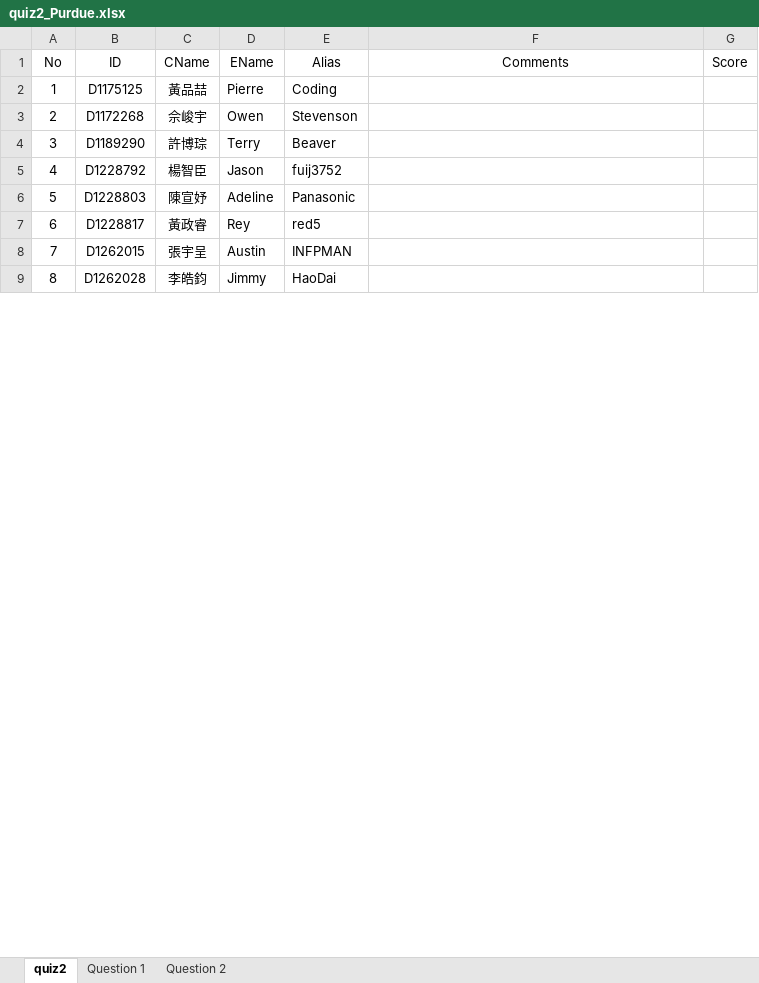
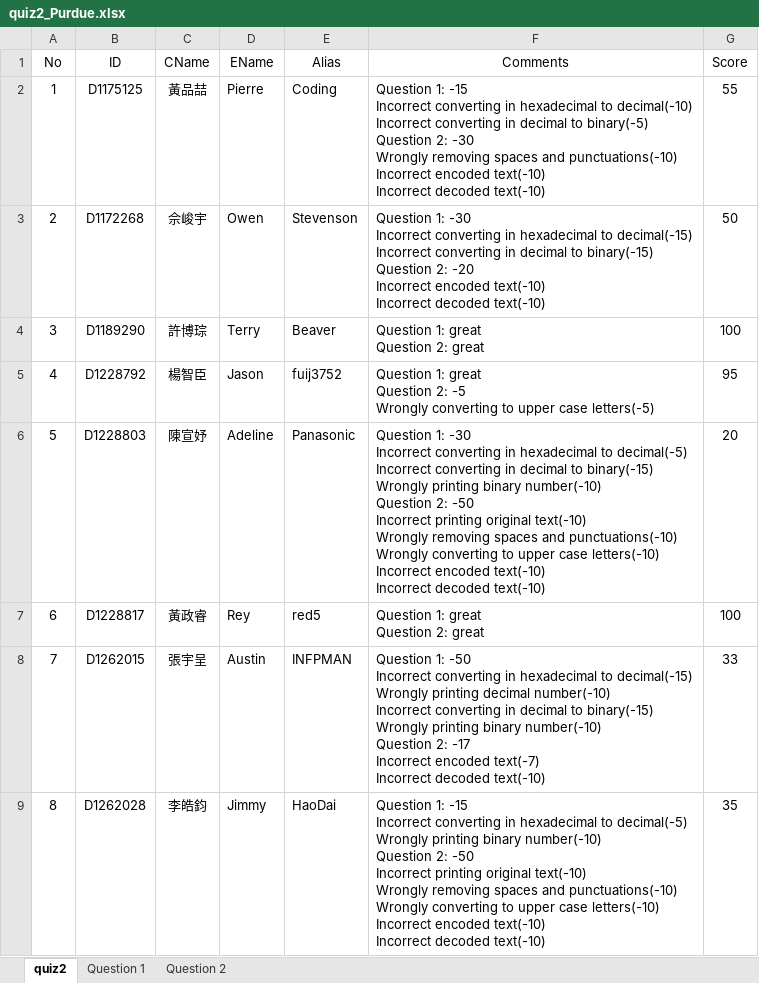
Before and after one commit to jack41402/FCU, an Excel workbook: 112-1/PROGRAMMING APPLICATIONS FOR ENGINEERS/Quiz 2/quiz2_Purdue.xlsx, sheet quiz2, drawn as a sheet; only a part is shown; values as stored, in another font and other column widths than the file's, no borders; ↵ is a line break in a cell; the diff covers the shown part only; the diff names each change by its address in the sheet, - before the commit and + after, or states it on an @@ line.

```diff
--- a/112-1/PROGRAMMING APPLICATIONS FOR ENGINEERS/Quiz 2/quiz2_Purdue.xlsx (sheet quiz2)
+++ b/112-1/PROGRAMMING APPLICATIONS FOR ENGINEERS/Quiz 2/quiz2_Purdue.xlsx (sheet quiz2)
-F2 (Comments): (empty)
+F2 (Comments): Question 1: -15 ↵ Incorrect converting in hexadecimal to decimal(-10) ↵ Incorrect converting in decimal to binary(-5) ↵ Question 2: -30 ↵ Wrongly removing spaces and punctuations(-10) ↵ Incorrect encoded text(-10) ↵ Incorrect decoded text(-10)
-G2 (Score): (empty)
+G2 (Score): 55
-F3 (Comments): (empty)
+F3 (Comments): Question 1: -30 ↵ Incorrect converting in hexadecimal to decimal(-15) ↵ Incorrect converting in decimal to binary(-15) ↵ Question 2: -20 ↵ Incorrect encoded text(-10) ↵ Incorrect decoded text(-10)
-G3 (Score): (empty)
+G3 (Score): 50
-F4 (Comments): (empty)
+F4 (Comments): Question 1: great ↵ Question 2: great
-G4 (Score): (empty)
+G4 (Score): 100
-F5 (Comments): (empty)
+F5 (Comments): Question 1: great ↵ Question 2: -5 ↵ Wrongly converting to upper case letters(-5)
-G5 (Score): (empty)
+G5 (Score): 95
-F6 (Comments): (empty)
+F6 (Comments): Question 1: -30 ↵ Incorrect converting in hexadecimal to decimal(-5) ↵ Incorrect converting in decimal to binary(-15) ↵ Wrongly printing binary number(-10) ↵ Question 2: -50 ↵ Incorrect printing original text(-10) ↵ Wrongly removing spaces and punctuations(-10) ↵ Wrongly converting to upper case letters(-10) ↵ Incorrect encoded text(-10) ↵ Incorrect decoded text(-10)
-G6 (Score): (empty)
+G6 (Score): 20
-F7 (Comments): (empty)
+F7 (Comments): Question 1: great ↵ Question 2: great
-G7 (Score): (empty)
+G7 (Score): 100
-F8 (Comments): (empty)
+F8 (Comments): Question 1: -50 ↵ Incorrect converting in hexadecimal to decimal(-15) ↵ Wrongly printing decimal number(-10) ↵ Incorrect converting in decimal to binary(-15) ↵ Wrongly printing binary number(-10) ↵ Question 2: -17 ↵ Incorrect encoded text(-7) ↵ Incorrect decoded text(-10)
-G8 (Score): (empty)
+G8 (Score): 33
-F9 (Comments): (empty)
+F9 (Comments): Question 1: -15 ↵ Incorrect converting in hexadecimal to decimal(-5) ↵ Wrongly printing binary number(-10) ↵ Question 2: -50 ↵ Incorrect printing original text(-10) ↵ Wrongly removing spaces and punctuations(-10) ↵ Wrongly converting to upper case letters(-10) ↵ Incorrect encoded text(-10) ↵ Incorrect decoded text(-10)
-G9 (Score): (empty)
+G9 (Score): 35
```
Also changed, not shown: 30 edited cells elsewhere in this sheet, sheet Question 2, sheet Question 1, 25 other files.
